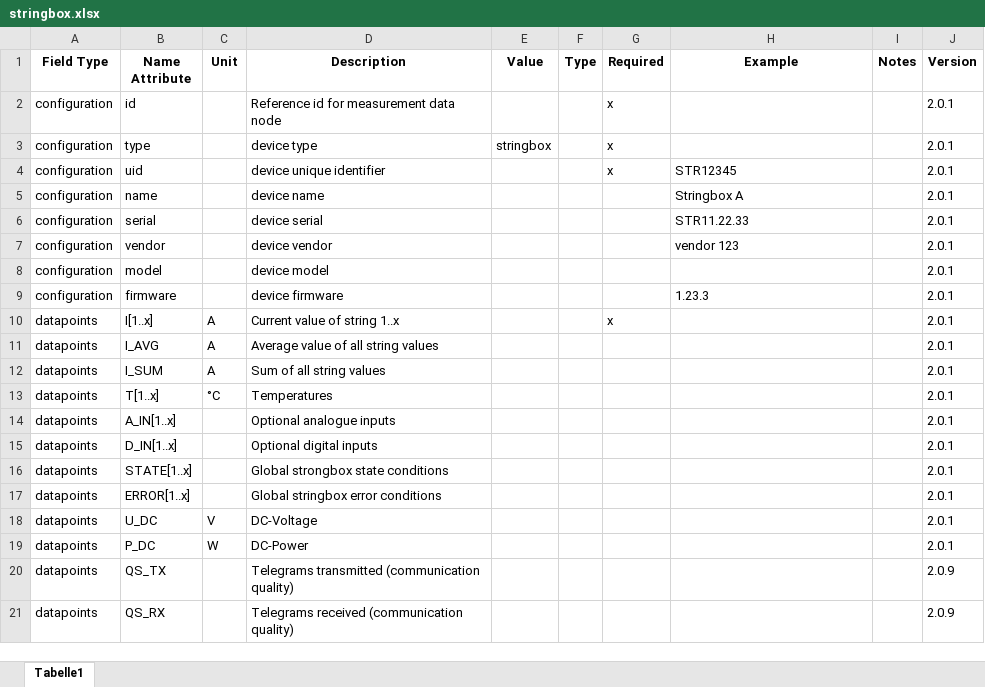
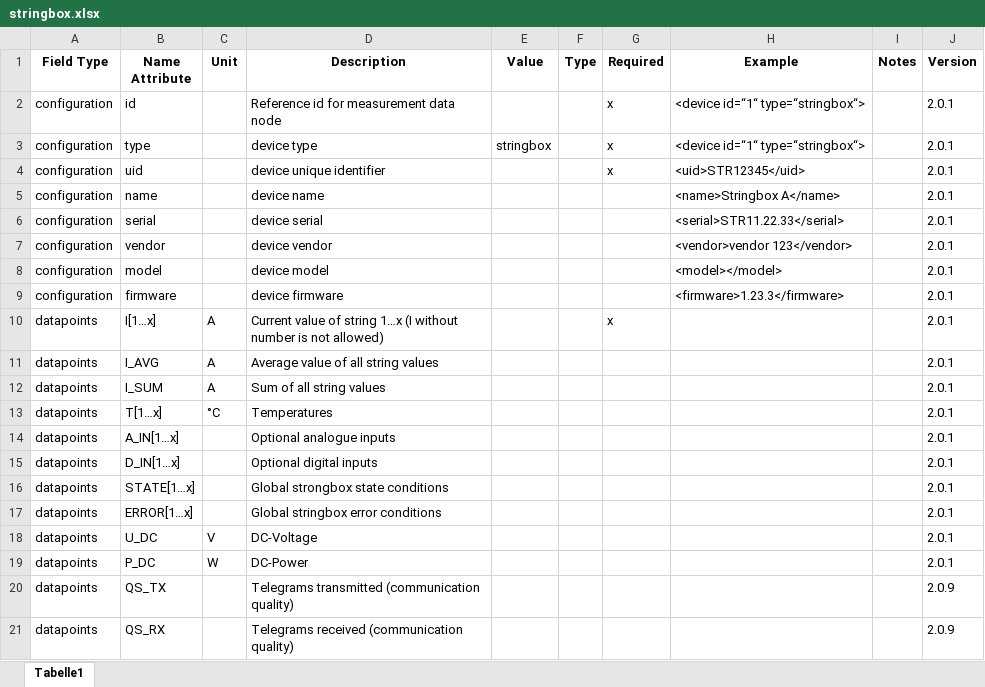
Before and after one commit to meteocontrol/meteocontrol.github.io, an Excel workbook: import-specification/devices/stringbox.xlsx, sheet Tabelle1, drawn as a sheet; values as stored, in another font and other column widths than the file's, no borders; the diff names each change by its address in the sheet, - before the commit and + after, or states it on an @@ line.

```diff
--- a/import-specification/devices/stringbox.xlsx (sheet Tabelle1)
+++ b/import-specification/devices/stringbox.xlsx (sheet Tabelle1)
-H2:H3 (Example): (empty)
+H2:H3 (Example): <device id=“1“ type=“stringbox“>
-H4 (Example): STR12345
+H4 (Example): <uid>STR12345</uid>
-H5 (Example): Stringbox A
+H5 (Example): <name>Stringbox A</name>
-H6 (Example): STR11.22.33
+H6 (Example): <serial>STR11.22.33</serial>
-H7 (Example): vendor 123
+H7 (Example): <vendor>vendor 123</vendor>
-H8 (Example): (empty)
+H8 (Example): <model></model>
-H9 (Example): 1.23.3
+H9 (Example): <firmware>1.23.3</firmware>
-B10 (Name Attribute): I[1..x]
+B10 (Name Attribute): I[1…x]
-D10 (Description): Current value of string 1..x
+D10 (Description): Current value of string 1…x (I without number is not allowed)
-B13 (Name Attribute): T[1..x]
+B13 (Name Attribute): T[1…x]
-B14 (Name Attribute): A_IN[1..x]
+B14 (Name Attribute): A_IN[1…x]
-B15 (Name Attribute): D_IN[1..x]
+B15 (Name Attribute): D_IN[1…x]
-B16 (Name Attribute): STATE[1..x]
+B16 (Name Attribute): STATE[1…x]
-B17 (Name Attribute): ERROR[1..x]
+B17 (Name Attribute): ERROR[1…x]
```
Also changed, not shown: import-specification/devices/battery.xlsx, import-specification/devices/genset.xlsx, 15 other files.
